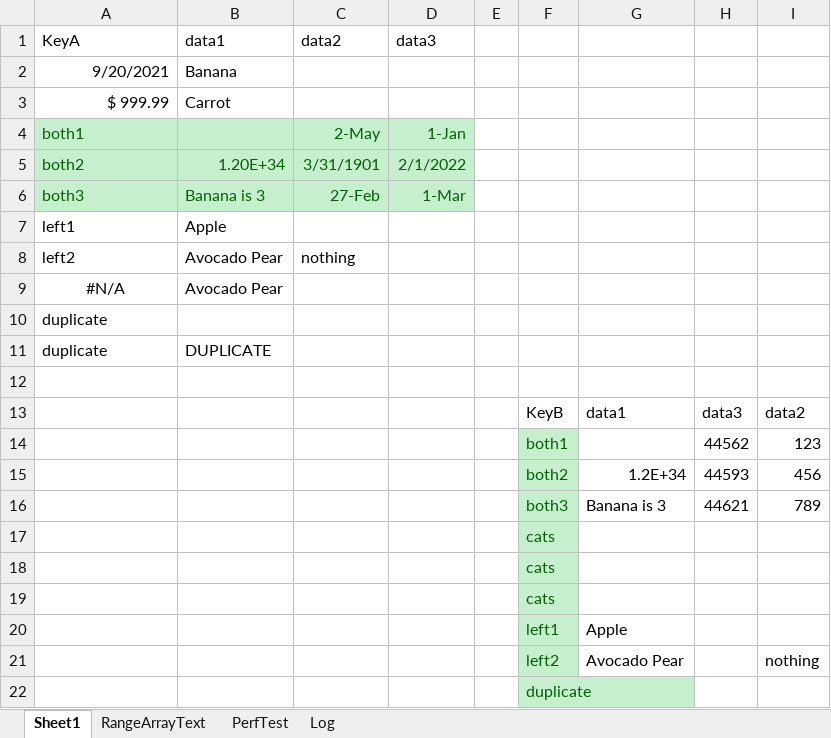
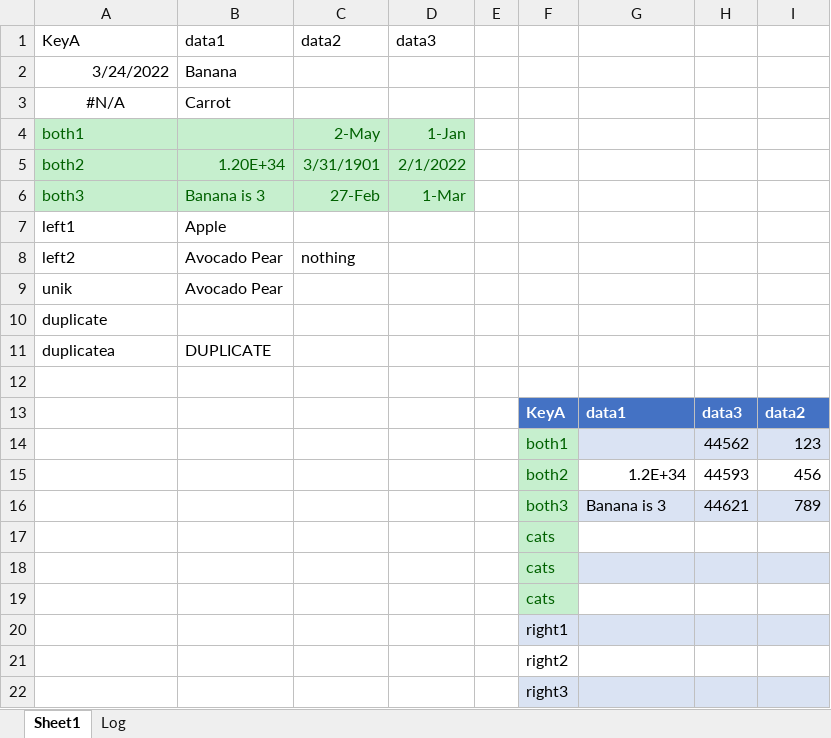
Before and after one commit to ceybers/excel-table-transfer, an Excel workbook: Development.xlsm, sheet Sheet1, drawn as a sheet; values as stored, in another font and other column widths than the file's, no borders; charts and pictures and conditional formats and table styles not drawn; removed rows and columns are numbered as before the commit, all else as after; the diff names each change by its address in the sheet, - before the commit and + after, or states it on an @@ line.

```diff
--- a/Development.xlsm (sheet Sheet1)
+++ b/Development.xlsm (sheet Sheet1)
-sheet tab: RangeArrayText
-sheet tab: PerfTest
-A2 (KeyA): 9/20/2021
+A2 (KeyA): 3/24/2022
-A3 (KeyA): $ 999.99
+A3 (KeyA): #N/A
-A3 alignment: right
+A3 alignment: center
-A9 (KeyA): #N/A
+A9 (KeyA): unik
-A9 alignment: center
+A9 alignment: left
-A11 (KeyA): duplicate
+A11 (KeyA): duplicatea
-F13: KeyB
+F13: KeyA
@@ F13:I13 fill: none → #4472C4, bold: off → on, text colour: black → #FFFFFF @@
-G14:I14 fill: none
+G14:I14 fill: #DAE3F3
-G16:I16 fill: none
+G16:I16 fill: #DAE3F3
-G18:I18 fill: none
+G18:I18 fill: #DAE3F3
-row 20:  |  |  |  |  | left1 | Apple
-row 21:  |  |  |  |  | left2 | Avocado Pear |  | nothing
-F20: duplicate
+F20: right1
@@ F20 fill: #C6EFCE → #DAE3F3, text colour: #006100 → black @@
-G20:I20 fill: none
+G20:I20 fill: #DAE3F3
+row 21:  |  |  |  |  | right2
+row 22:  |  |  |  |  | right3
```
Also changed, not shown: 20 other files.
